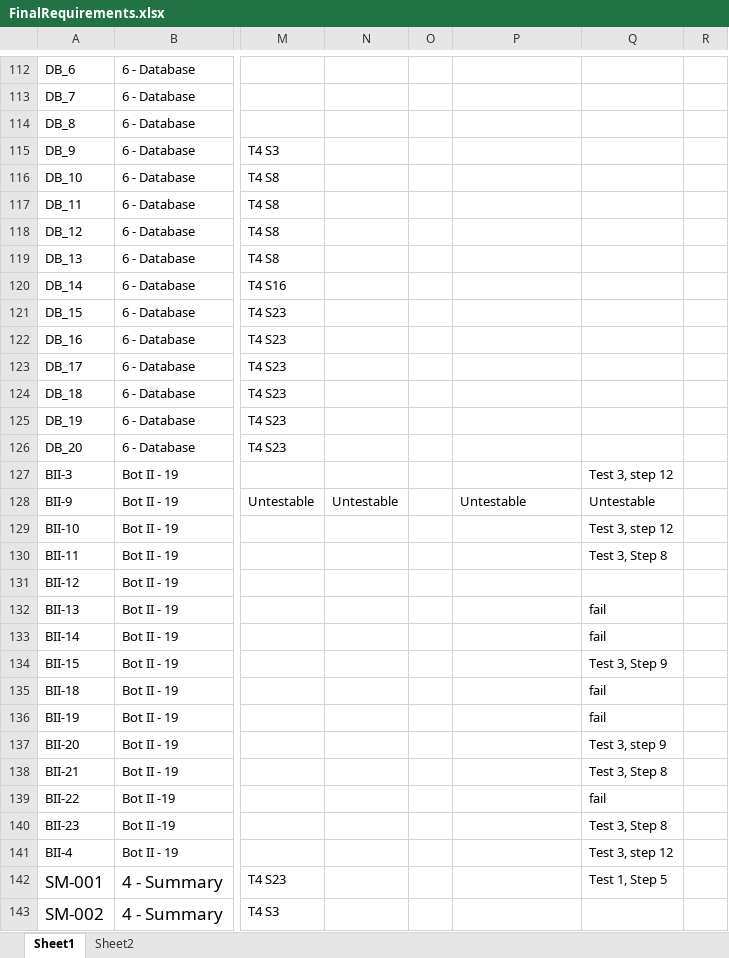
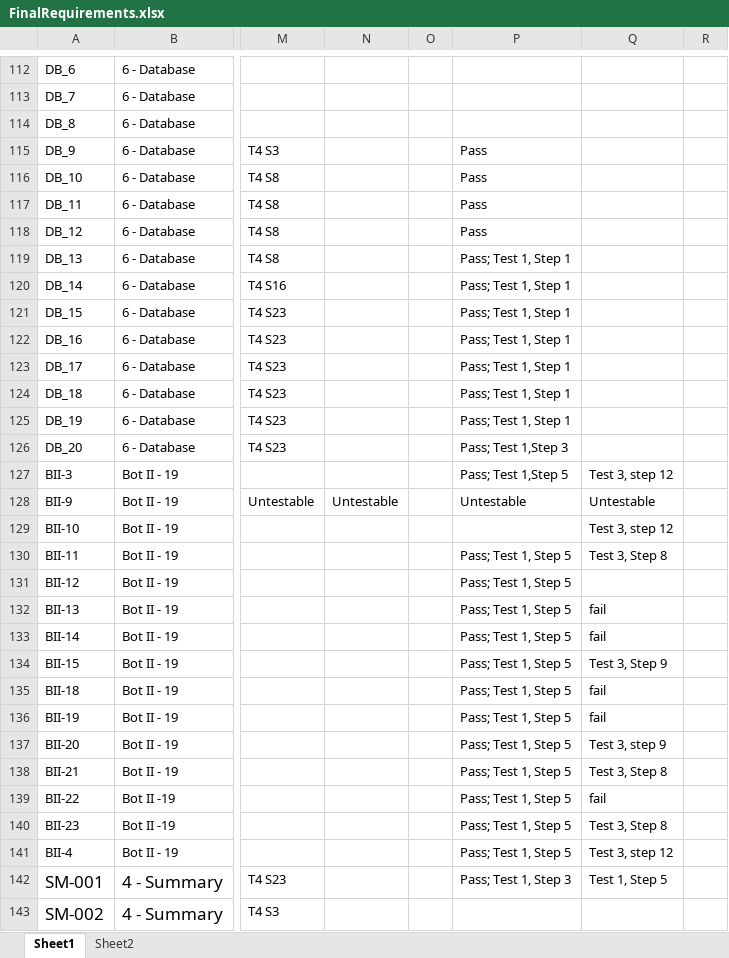
Before and after one commit to utastudents/cse3310-sp25-004, an Excel workbook: FinalRequirements/FinalRequirements.xlsx, sheet Sheet1, drawn as a sheet; only a part is shown, gaps mark what is left out; values as stored, in another font and other column widths than the file's, no borders; the diff covers the shown part only; the diff names each change by its address in the sheet, - before the commit and + after, or states it on an @@ line.

```diff
--- a/FinalRequirements/FinalRequirements.xlsx (sheet Sheet1)
+++ b/FinalRequirements/FinalRequirements.xlsx (sheet Sheet1)
-P115:P118: (empty)
+P115:P118: Pass
-P119:P125: (empty)
+P119:P125: Pass; Test 1, Step 1
-P126: (empty)
+P126: Pass; Test 1,Step 3
-P127: (empty)
+P127: Pass; Test 1,Step 5
-P130:P141: (empty)
+P130:P141: Pass; Test 1, Step 5
-P142: (empty)
+P142: Pass; Test 1, Step 3
```
Also changed, not shown: 56 edited cells elsewhere in this sheet.
